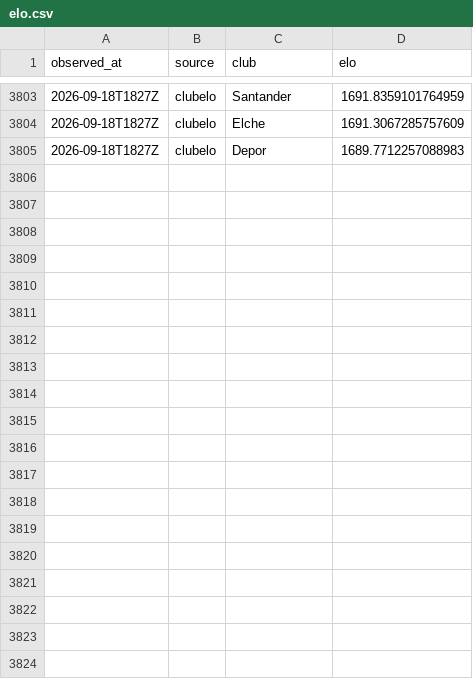
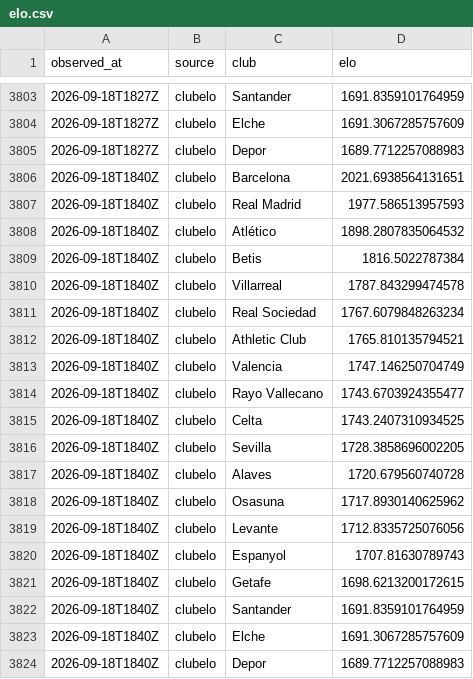
Before and after one commit to OrsM/liga_five_guys, a CSV file: data/tidy/elo.csv, drawn as a sheet; only a part is shown, gaps mark what is left out.

```diff
--- a/data/tidy/elo.csv
+++ b/data/tidy/elo.csv
@@ -3805 +3805,20 @@ observed_at,source,club,elo
 2026-09-18T1827Z,clubelo,Depor,1689.7712257088983
+2026-09-18T1840Z,clubelo,Barcelona,2021.6938564131651
+2026-09-18T1840Z,clubelo,Real Madrid,1977.586513957593
+2026-09-18T1840Z,clubelo,Atlético,1898.2807835064532
+2026-09-18T1840Z,clubelo,Betis,1816.5022787384
+2026-09-18T1840Z,clubelo,Villarreal,1787.843299474578
+2026-09-18T1840Z,clubelo,Real Sociedad,1767.6079848263234
+2026-09-18T1840Z,clubelo,Athletic Club,1765.810135794521
+2026-09-18T1840Z,clubelo,Valencia,1747.146250704749
+2026-09-18T1840Z,clubelo,Rayo Vallecano,1743.6703924355477
+2026-09-18T1840Z,clubelo,Celta,1743.2407310934525
+2026-09-18T1840Z,clubelo,Sevilla,1728.3858696002205
+2026-09-18T1840Z,clubelo,Alaves,1720.679560740728
+2026-09-18T1840Z,clubelo,Osasuna,1717.8930140625962
+2026-09-18T1840Z,clubelo,Levante,1712.8335725076056
+2026-09-18T1840Z,clubelo,Espanyol,1707.81630789743
+2026-09-18T1840Z,clubelo,Getafe,1698.6213200172615
+2026-09-18T1840Z,clubelo,Santander,1691.8359101764959
+2026-09-18T1840Z,clubelo,Elche,1691.3067285757609
+2026-09-18T1840Z,clubelo,Depor,1689.7712257088983
```
Also changed, not shown: data/decisions/slate_log.csv, data/tidy/api_lineup.csv, 22 other files.
